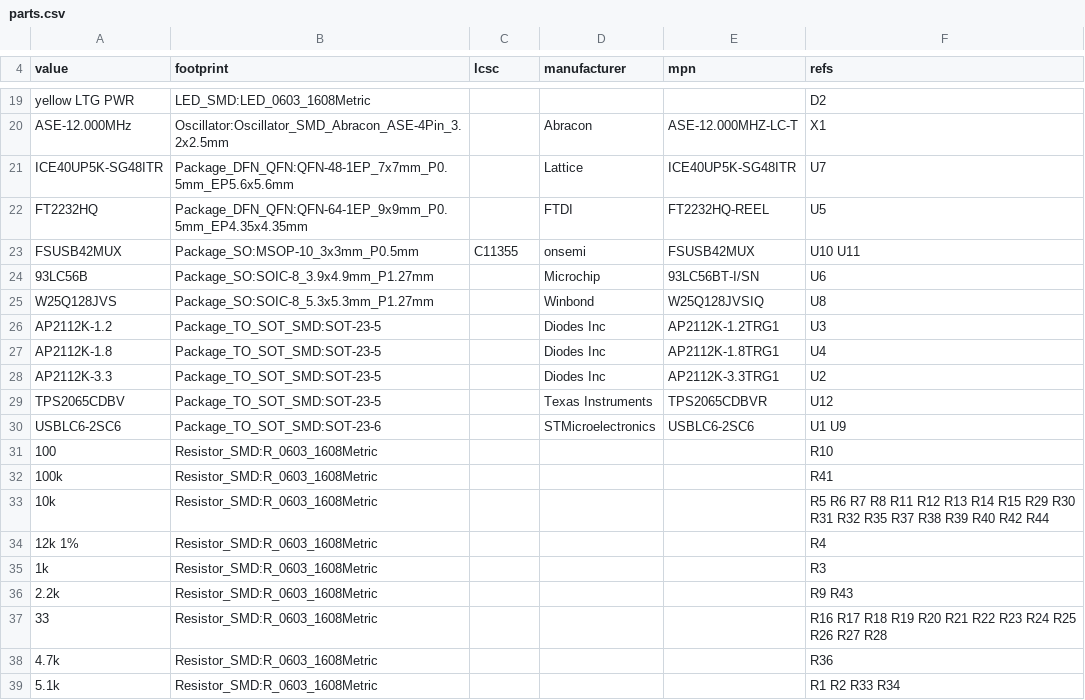
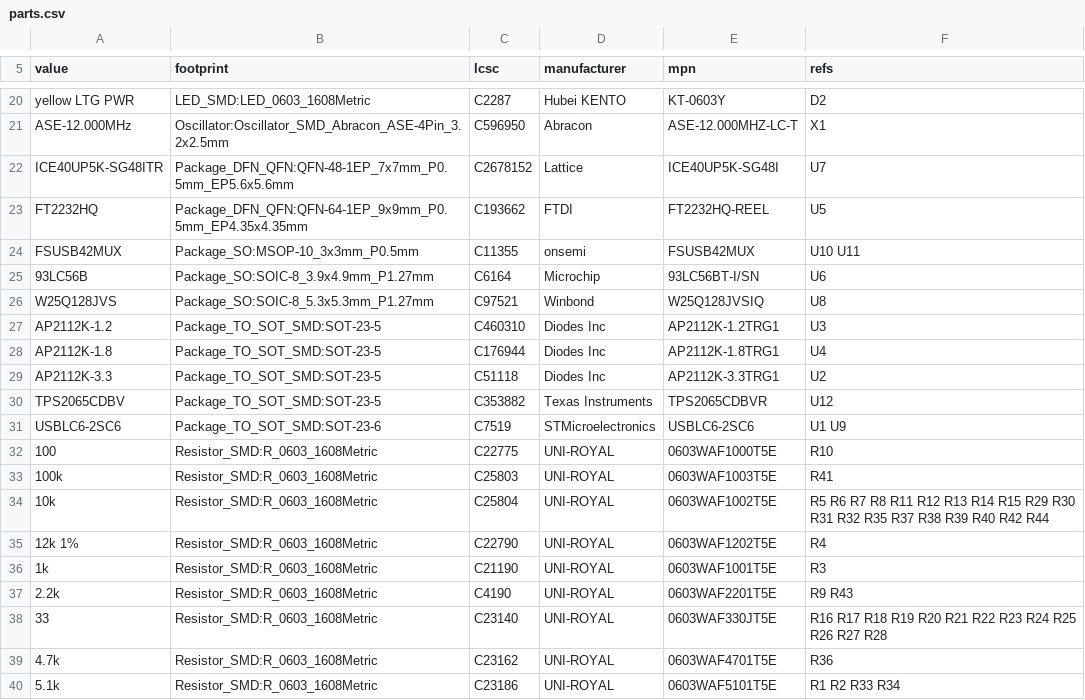
Before and after one commit to KarpelesLab/lightning_debug, a CSV file: tools/parts.csv, drawn as a sheet; only a part is shown, gaps mark what is left out; addresses are those after the commit; the diff covers the shown part only; the diff names each change by its address in the sheet, - before the commit and + after, or states it on an @@ line.

```diff
--- a/tools/parts.csv
+++ b/tools/parts.csv
-C20 (lcsc): (empty)
+C20 (lcsc): C2287
-D20 (manufacturer): (empty)
+D20 (manufacturer): Hubei KENTO
-E20 (mpn): (empty)
+E20 (mpn): KT-0603Y
-C21 (lcsc): (empty)
+C21 (lcsc): C596950
-C22 (lcsc): (empty)
+C22 (lcsc): C2678152
-E22 (mpn): ICE40UP5K-SG48ITR
+E22 (mpn): ICE40UP5K-SG48I
-C23 (lcsc): (empty)
+C23 (lcsc): C193662
-C25 (lcsc): (empty)
+C25 (lcsc): C6164
-C26 (lcsc): (empty)
+C26 (lcsc): C97521
-C27 (lcsc): (empty)
+C27 (lcsc): C460310
-C28 (lcsc): (empty)
+C28 (lcsc): C176944
-C29 (lcsc): (empty)
+C29 (lcsc): C51118
-C30 (lcsc): (empty)
+C30 (lcsc): C353882
-C31 (lcsc): (empty)
+C31 (lcsc): C7519
-C32 (lcsc): (empty)
+C32 (lcsc): C22775
-D32:D40 (manufacturer): (empty)
+D32:D40 (manufacturer): UNI-ROYAL
-E32 (mpn): (empty)
+E32 (mpn): 0603WAF1000T5E
-C33 (lcsc): (empty)
+C33 (lcsc): C25803
-E33 (mpn): (empty)
+E33 (mpn): 0603WAF1003T5E
-C34 (lcsc): (empty)
+C34 (lcsc): C25804
-E34 (mpn): (empty)
+E34 (mpn): 0603WAF1002T5E
-C35 (lcsc): (empty)
+C35 (lcsc): C22790
-E35 (mpn): (empty)
+E35 (mpn): 0603WAF1202T5E
-C36 (lcsc): (empty)
+C36 (lcsc): C21190
-E36 (mpn): (empty)
+E36 (mpn): 0603WAF1001T5E
-C37 (lcsc): (empty)
+C37 (lcsc): C4190
-E37 (mpn): (empty)
+E37 (mpn): 0603WAF2201T5E
-C38 (lcsc): (empty)
+C38 (lcsc): C23140
-E38 (mpn): (empty)
+E38 (mpn): 0603WAF330JT5E
-C39 (lcsc): (empty)
+C39 (lcsc): C23162
-E39 (mpn): (empty)
+E39 (mpn): 0603WAF4701T5E
-C40 (lcsc): (empty)
+C40 (lcsc): C23186
-E40 (mpn): (empty)
+E40 (mpn): 0603WAF5101T5E
```
Also changed, not shown: 1 added row and 40 edited cells elsewhere in this file, fab/release/jlcpcb/bom.csv, fab/release/pcbway/bom.csv, 18 other files.
